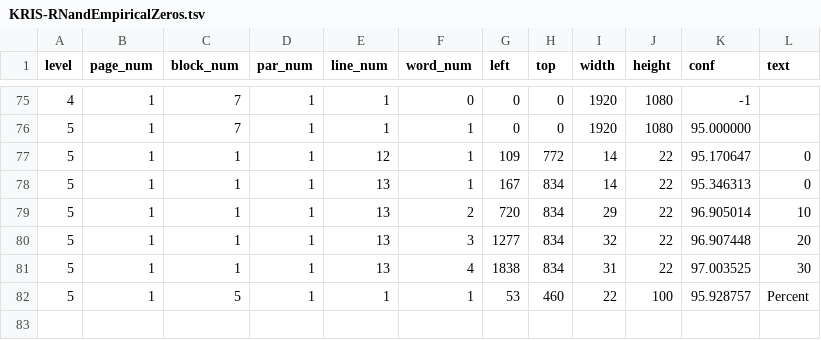
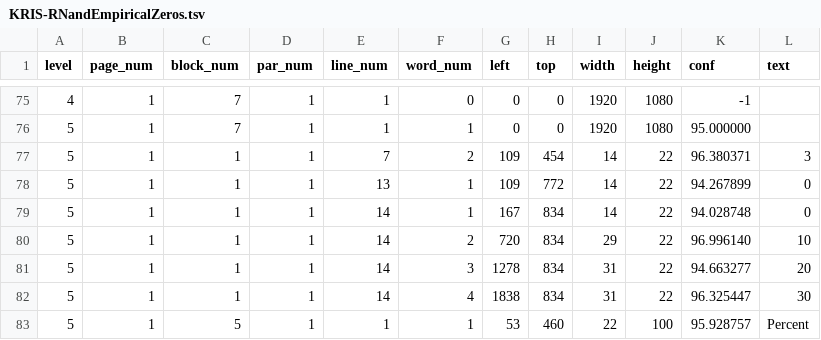
Before and after one commit to viait-team/color_image_svgx, a TSV file: outputs/KRIS-RNandEmpiricalZeros.tsv, drawn as a sheet; only a part is shown, gaps mark what is left out.

```diff
--- a/outputs/KRIS-RNandEmpiricalZeros.tsv
+++ b/outputs/KRIS-RNandEmpiricalZeros.tsv
@@ -76,7 +76,8 @@ level	page_num	block_num	par_num	line_num	word_num	left	top	width	height	conf	te
 5	1	7	1	1	1	0	0	1920	1080	95.000000	
-5	1	1	1	12	1	109	772	14	22	95.170647	0
-5	1	1	1	13	1	167	834	14	22	95.346313	0
-5	1	1	1	13	2	720	834	29	22	96.905014	10
-5	1	1	1	13	3	1277	834	32	22	96.907448	20
-5	1	1	1	13	4	1838	834	31	22	97.003525	30
+5	1	1	1	7	2	109	454	14	22	96.380371	3
+5	1	1	1	13	1	109	772	14	22	94.267899	0
+5	1	1	1	14	1	167	834	14	22	94.028748	0
+5	1	1	1	14	2	720	834	29	22	96.996140	10
+5	1	1	1	14	3	1278	834	31	22	94.663277	20
+5	1	1	1	14	4	1838	834	31	22	96.325447	30
 5	1	5	1	1	1	53	460	22	100	95.928757	Percent
```
Also changed, not shown: outputs/hjmzeroyieldfactorsUSA.tsv, 2 other files.
